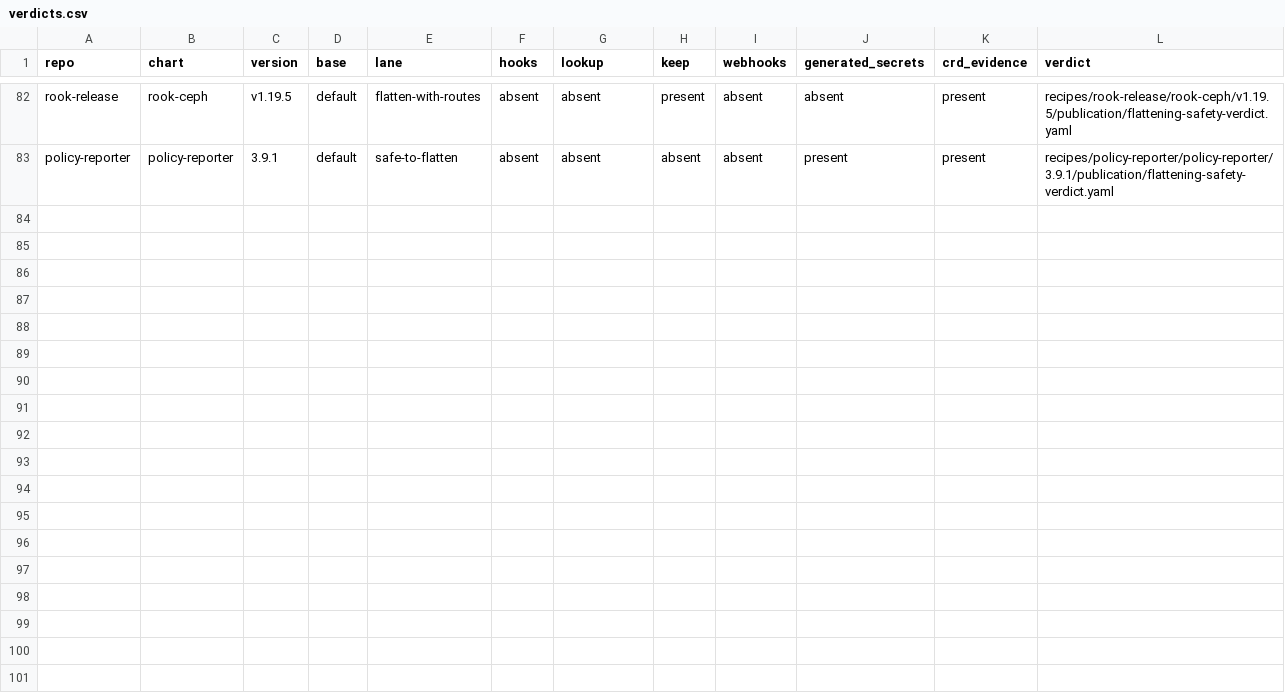
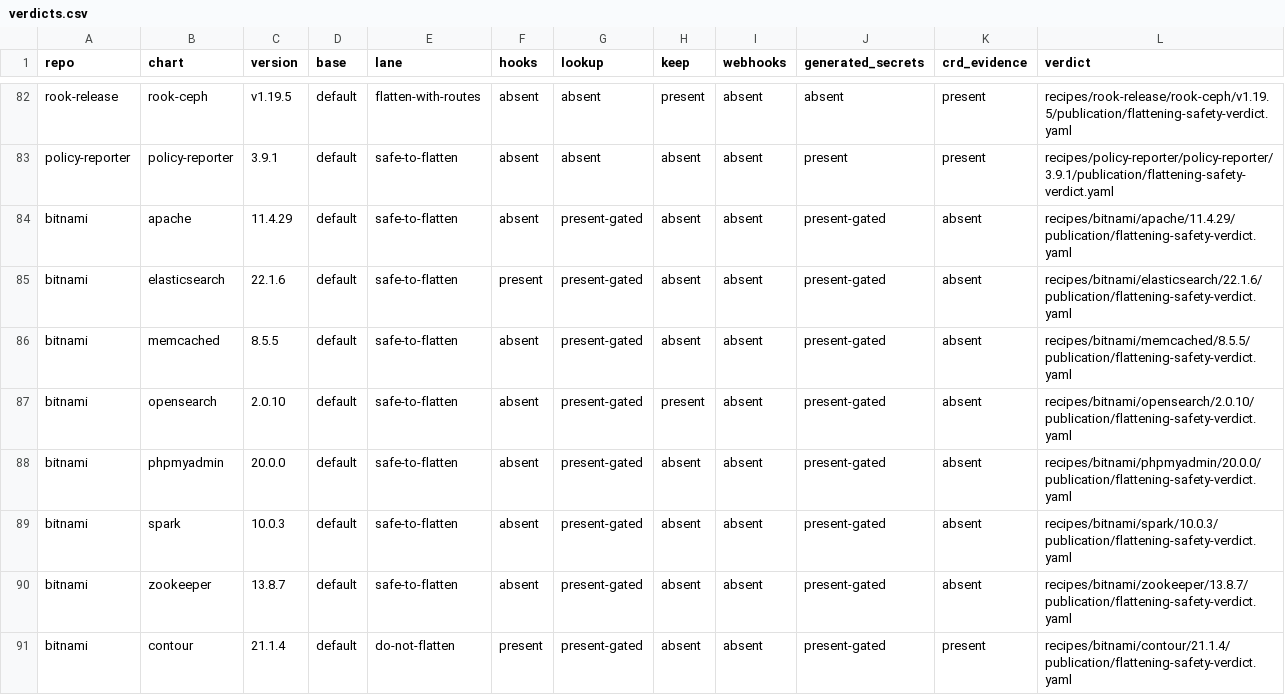
Before and after one commit to confighub/helm-expt, a CSV file: data/flattening-safety/verdicts.csv, drawn as a sheet; only a part is shown, gaps mark what is left out.

```diff
--- a/data/flattening-safety/verdicts.csv
+++ b/data/flattening-safety/verdicts.csv
@@ -83 +83,9 @@ rook-release,rook-ceph,v1.19.5,default,flatten-with-routes,absent,absent,present
 policy-reporter,policy-reporter,3.9.1,default,safe-to-flatten,absent,absent,absent,absent,present,present,recipes/policy-reporter/policy-reporter/3.9.1/publication/flattening-safety-verdict.yaml
+bitnami,apache,11.4.29,default,safe-to-flatten,absent,present-gated,absent,absent,present-gated,absent,recipes/bitnami/apache/11.4.29/publication/flattening-safety-verdict.yaml
+bitnami,elasticsearch,22.1.6,default,safe-to-flatten,present,present-gated,absent,absent,present-gated,absent,recipes/bitnami/elasticsearch/22.1.6/publication/flattening-safety-verdict.yaml
+bitnami,memcached,8.5.5,default,safe-to-flatten,absent,present-gated,absent,absent,present-gated,absent,recipes/bitnami/memcached/8.5.5/publication/flattening-safety-verdict.yaml
+bitnami,opensearch,2.0.10,default,safe-to-flatten,absent,present-gated,present,absent,present-gated,absent,recipes/bitnami/opensearch/2.0.10/publication/flattening-safety-verdict.yaml
+bitnami,phpmyadmin,20.0.0,default,safe-to-flatten,absent,present-gated,absent,absent,present-gated,absent,recipes/bitnami/phpmyadmin/20.0.0/publication/flattening-safety-verdict.yaml
+bitnami,spark,10.0.3,default,safe-to-flatten,absent,present-gated,absent,absent,present-gated,absent,recipes/bitnami/spark/10.0.3/publication/flattening-safety-verdict.yaml
+bitnami,zookeeper,13.8.7,default,safe-to-flatten,absent,present-gated,absent,absent,present-gated,absent,recipes/bitnami/zookeeper/13.8.7/publication/flattening-safety-verdict.yaml
+bitnami,contour,21.1.4,default,do-not-flatten,present,present-gated,absent,absent,present-gated,present,recipes/bitnami/contour/21.1.4/publication/flattening-safety-verdict.yaml
```
Also changed, not shown: data/certified-bundles/receipts.csv, data/flattening-safety/evidence.csv, 46 other files.
